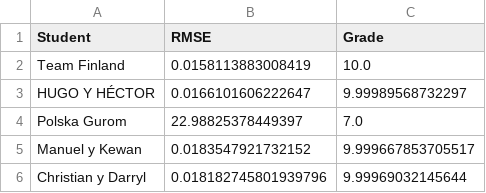
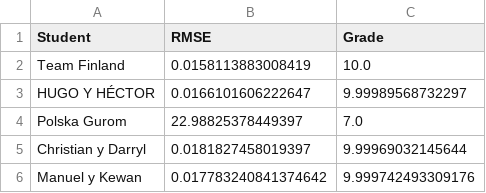
Before and after one commit to vignoni/mec-prac5, a CSV file: results.csv, drawn as a sheet.

Commit message:
New result: Manuel y Kewan

```diff
--- a/results.csv
+++ b/results.csv
@@ -4,3 +4,3 @@ HUGO Y HÉCTOR,0.0166101606222647,9.99989568732297
 Polska Gurom,22.98825378449397,7.0
-Manuel y Kewan,0.0183547921732152,9.999667853705517
-Christian y Darryl,0.018182745801939796,9.99969032145644
+Christian y Darryl,0.0181827458019397,9.99969032145644
+Manuel y Kewan,0.017783240841374642,9.999742493309176
```
Also changed, not shown: 1 other file.
